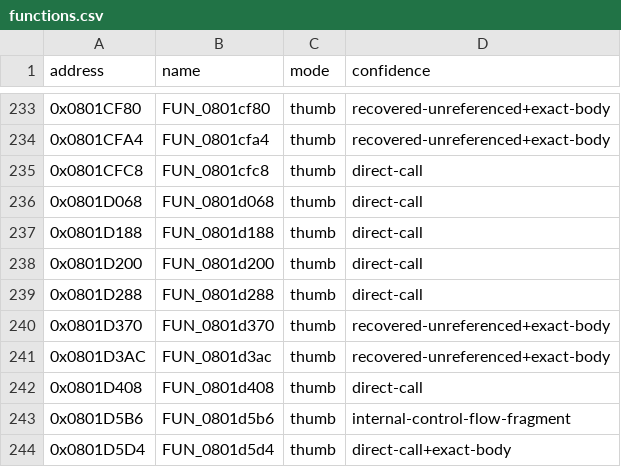
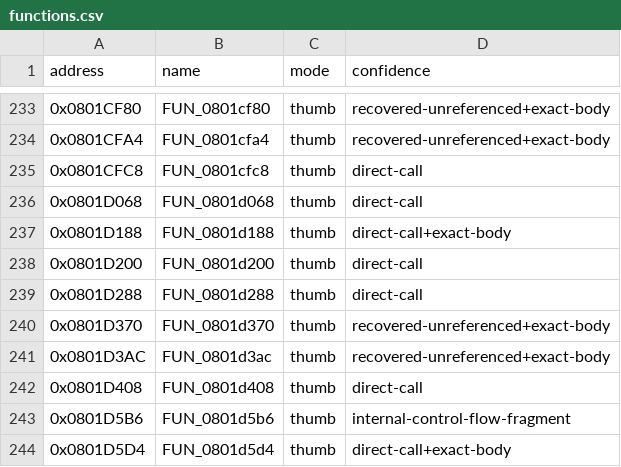
Before and after one commit to cypressru/SonicBattleDecomp, a CSV file: config/BSBE78/functions.csv, drawn as a sheet; only a part is shown, gaps mark what is left out.

```diff
--- a/config/BSBE78/functions.csv
+++ b/config/BSBE78/functions.csv
@@ -236,3 +236,3 @@ address,name,mode,confidence
 0x0801D068,FUN_0801d068,thumb,direct-call
-0x0801D188,FUN_0801d188,thumb,direct-call
+0x0801D188,FUN_0801d188,thumb,direct-call+exact-body
 0x0801D200,FUN_0801d200,thumb,direct-call
```
Also changed, not shown: 3 other files.
